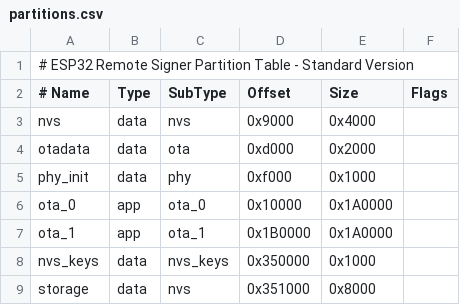
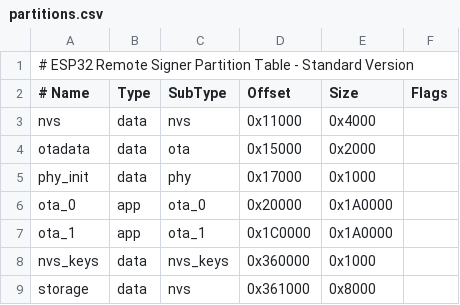
Before and after one commit to sserrano44/EspWarden, a CSV file: partitions.csv, drawn as a sheet.

```diff
--- a/partitions.csv
+++ b/partitions.csv
@@ -2,8 +2,8 @@
 # Name,    Type, SubType, Offset,   Size,     Flags
-nvs,       data, nvs,     0x9000,   0x4000,
-otadata,   data, ota,     0xd000,   0x2000,
-phy_init,  data, phy,     0xf000,   0x1000,
-ota_0,     app,  ota_0,   0x10000,  0x1A0000,
-ota_1,     app,  ota_1,   0x1B0000, 0x1A0000,
-nvs_keys,  data, nvs_keys,0x350000, 0x1000,
-storage,   data, nvs,     0x351000, 0x8000,
+nvs,       data, nvs,     0x11000,  0x4000,
+otadata,   data, ota,     0x15000,  0x2000,
+phy_init,  data, phy,     0x17000,  0x1000,
+ota_0,     app,  ota_0,   0x20000,  0x1A0000,
+ota_1,     app,  ota_1,   0x1C0000, 0x1A0000,
+nvs_keys,  data, nvs_keys,0x360000, 0x1000,
+storage,   data, nvs,     0x361000, 0x8000,
```
Also changed, not shown: 6 other files.
